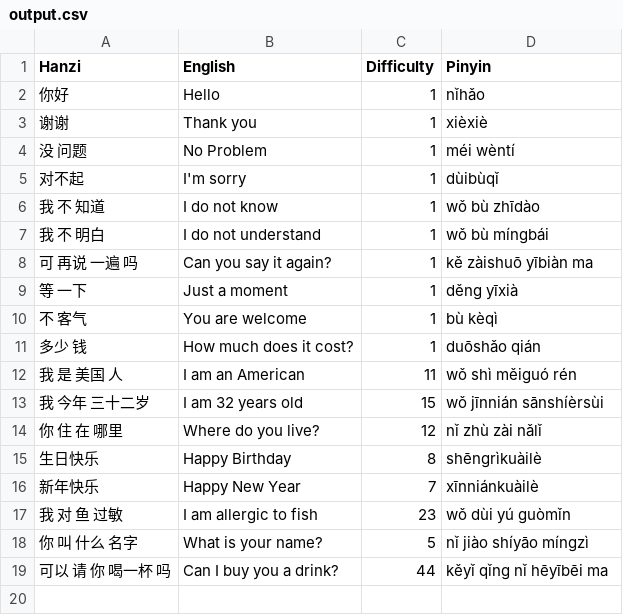
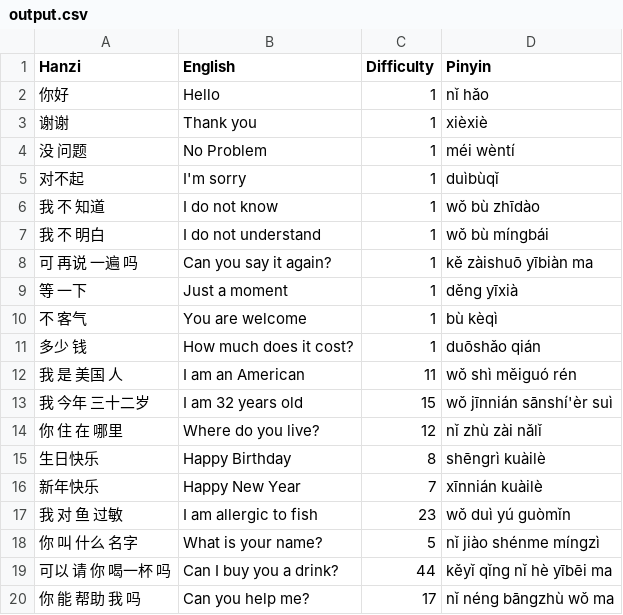
Before and after one commit to JasonFaas/mandarin-translations-sql-creation, a CSV file: raw_data/output.csv, drawn as a sheet.

Commit message:
Fully implement new translation library.

```diff
--- a/raw_data/output.csv
+++ b/raw_data/output.csv
@@ -1,6 +1,6 @@
 Hanzi,English,Difficulty,Pinyin
-你好,Hello,1,nǐhǎo
+你好,Hello,1,nǐ hǎo
 谢谢,Thank you,1,xièxiè
 没 问题,No Problem,1,méi wèntí
-对不起,I'm sorry,1,dùibùqǐ
+对不起,I'm sorry,1,duìbùqǐ
 我 不 知道,I do not know,1,wǒ bù zhīdào
@@ -12,8 +12,9 @@ Hanzi,English,Difficulty,Pinyin
 我 是 美国 人,I am an American,11,wǒ shì měiguó rén
-我 今年 三十二岁,I am 32 years old,15,wǒ jīnnián sānshíèrsùi
+我 今年 三十二岁,I am 32 years old,15,wǒ jīnnián sānshí'èr suì
 你 住 在 哪里,Where do you live?,12,nǐ zhù zài nǎlǐ
-生日快乐,Happy Birthday,8,shēngrìkuàilè
-新年快乐,Happy New Year,7,xīnniánkuàilè
-我 对 鱼 过敏,I am allergic to fish,23,wǒ dùi yú guòmǐn
-你 叫 什么 名字,What is your name?,5,nǐ jiào shíyāo míngzì
-可以 请 你 喝一杯 吗,Can I buy you a drink?,44,kěyǐ qǐng nǐ hēyībēi ma
+生日快乐,Happy Birthday,8,shēngrì kuàilè
+新年快乐,Happy New Year,7,xīnnián kuàilè
+我 对 鱼 过敏,I am allergic to fish,23,wǒ duì yú guòmǐn
+你 叫 什么 名字,What is your name?,5,nǐ jiào shénme míngzì
+可以 请 你 喝一杯 吗,Can I buy you a drink?,44,kěyǐ qǐng nǐ hè yībēi ma
+你 能 帮助 我 吗,Can you help me?,17,nǐ néng bāngzhù wǒ ma
```
Also changed, not shown: 2 other files.
